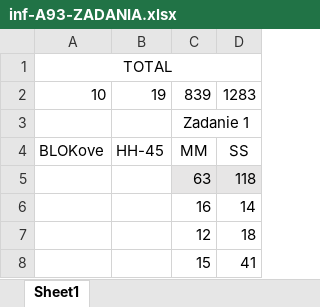
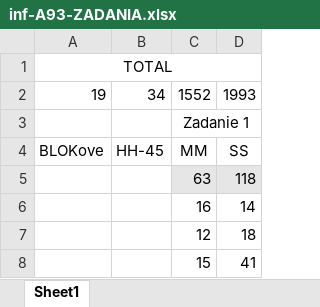
Before and after one commit to dovanduy/cppTopics, an Excel workbook: docs/inf-A93-ZADANIA.xlsx, sheet Sheet1, drawn as a sheet; only a part is shown; values as stored, in another font and other column widths than the file's, no borders; removed rows and columns are numbered as before the commit, all else as after; the diff covers the shown part only; the diff names each change by its address in the sheet, - before the commit and + after, or states it on an @@ line.

```diff
--- a/docs/inf-A93-ZADANIA.xlsx (sheet Sheet1)
+++ b/docs/inf-A93-ZADANIA.xlsx (sheet Sheet1)
-row 2: 10 | 19 | 839 | 1283
+row 2: 19 | 34 | 1552 | 1993
```
Also changed, not shown: 33 added rows and cell formats elsewhere in this sheet, 7 other files.
